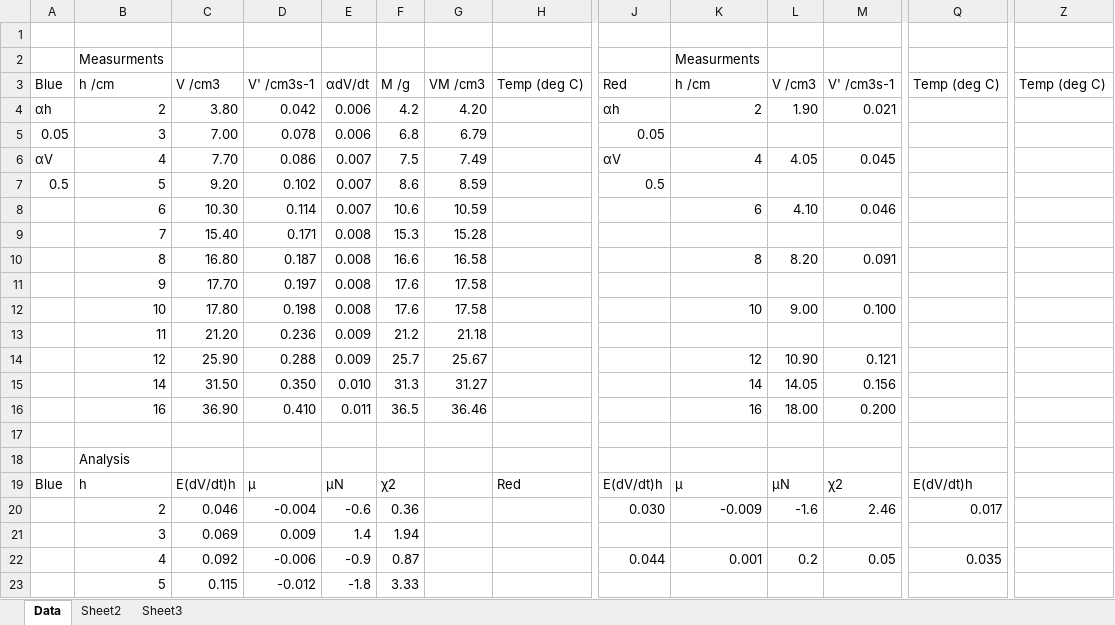
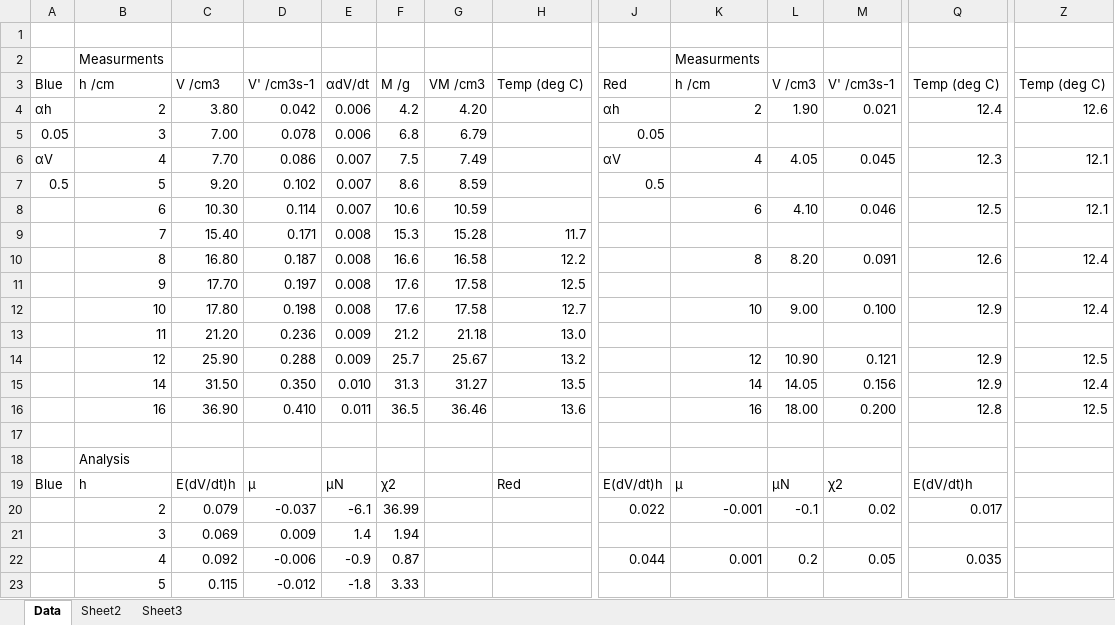
Before and after one commit to cao-jacky/degree_level2, an Excel workbook: lab_reports/viscosity_of_water/data/viscosity_of_water.xlsx, sheet Data, drawn as a sheet; only a part is shown, gaps mark what is left out; values as stored, in another font and other column widths than the file's, no cell formats; charts and pictures not drawn; the diff covers the shown part only; the diff names each change by its address in the sheet, - before the commit and + after, or states it on an @@ line.

```diff
--- a/lab_reports/viscosity_of_water/data/viscosity_of_water.xlsx (sheet Data)
+++ b/lab_reports/viscosity_of_water/data/viscosity_of_water.xlsx (sheet Data)
-Q4: (empty)
+Q4: 12.4
-Z4: (empty)
+Z4: 12.6
-Q6: (empty)
+Q6: 12.3
-Z6: (empty)
+Z6: 12.1
-Q8: (empty)
+Q8: 12.5
-Z8: (empty)
+Z8: 12.1
-H9: (empty)
+H9: 11.7
-H10: (empty)
+H10: 12.2
-Q10: (empty)
+Q10: 12.6
-Z10: (empty)
+Z10: 12.4
-H11: (empty)
+H11: 12.5
-H12: (empty)
+H12: 12.7
-Q12: (empty)
+Q12: 12.9
-Z12: (empty)
+Z12: 12.4
-H13: (empty)
+H13: 13.0
-H14: (empty)
+H14: 13.2
-Q14:Q15: (empty)
+Q14:Q15: 12.9
-Z14: (empty)
+Z14: 12.5
-H15: (empty)
+H15: 13.5
-Z15: (empty)
+Z15: 12.4
-H16: (empty)
+H16: 13.6
-Q16: (empty)
+Q16: 12.8
-Z16: (empty)
+Z16: 12.5
-C20: 0.046
+C20: 0.079
-D20: -0.004
+D20: -0.037
-E20: -0.6
+E20: -6.1
-F20: 0.36
+F20: 36.99
-J20: 0.030
+J20: 0.022
-K20: -0.009
+K20: -0.001
-L20: -1.6
+L20: -0.1
-M20: 2.46
+M20: 0.02
```
Also changed, not shown: 1 added row, 1 removed row and 6 edited cells elsewhere in this sheet, cell formats, charts or pictures, 1 other file.
